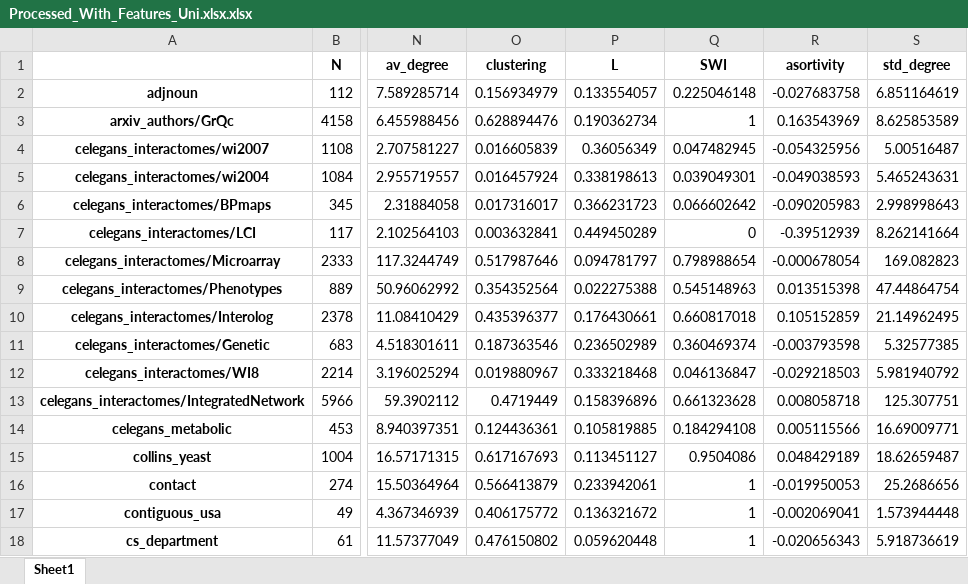
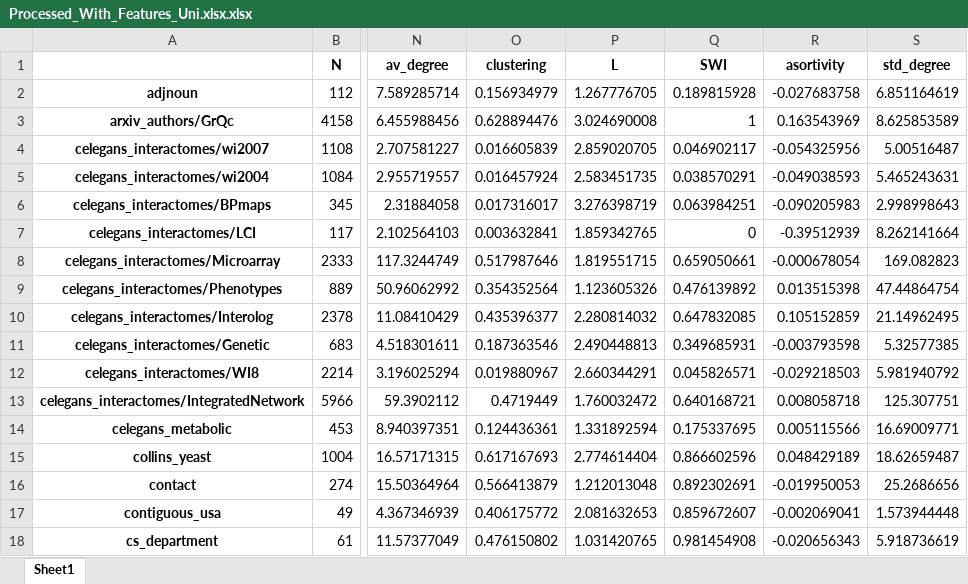
Before and after one commit to williamleach1/NetworksMsci, an Excel workbook: ExcelFiles/Processed_With_Features_Uni.xlsx.xlsx, sheet Sheet1, drawn as a sheet; only a part is shown, gaps mark what is left out; values as stored, in another font and other column widths than the file's, no borders; the diff covers the shown part only; the diff names each change by its address in the sheet, - before the commit and + after, or states it on an @@ line.

```diff
--- a/ExcelFiles/Processed_With_Features_Uni.xlsx.xlsx (sheet Sheet1)
+++ b/ExcelFiles/Processed_With_Features_Uni.xlsx.xlsx (sheet Sheet1)
-P2 (L): 0.133554057
+P2 (L): 1.267776705
-Q2 (SWI): 0.225046148
+Q2 (SWI): 0.189815928
-P3 (L): 0.190362734
+P3 (L): 3.024690008
-P4 (L): 0.36056349
+P4 (L): 2.859020705
-Q4 (SWI): 0.047482945
+Q4 (SWI): 0.046902117
-P5 (L): 0.338198613
+P5 (L): 2.583451735
-Q5 (SWI): 0.039049301
+Q5 (SWI): 0.038570291
-P6 (L): 0.366231723
+P6 (L): 3.276398719
-Q6 (SWI): 0.066602642
+Q6 (SWI): 0.063984251
-P7 (L): 0.449450289
+P7 (L): 1.859342765
-P8 (L): 0.094781797
+P8 (L): 1.819551715
-Q8 (SWI): 0.798988654
+Q8 (SWI): 0.659050661
-P9 (L): 0.022275388
+P9 (L): 1.123605326
-Q9 (SWI): 0.545148963
+Q9 (SWI): 0.476139892
-P10 (L): 0.176430661
+P10 (L): 2.280814032
-Q10 (SWI): 0.660817018
+Q10 (SWI): 0.647832085
-P11 (L): 0.236502989
+P11 (L): 2.490448813
-Q11 (SWI): 0.360469374
+Q11 (SWI): 0.349685931
-P12 (L): 0.333218468
+P12 (L): 2.660344291
-Q12 (SWI): 0.046136847
+Q12 (SWI): 0.045826571
-P13 (L): 0.158396896
+P13 (L): 1.760032472
-Q13 (SWI): 0.661323628
+Q13 (SWI): 0.640168721
-P14 (L): 0.105819885
+P14 (L): 1.331892594
-Q14 (SWI): 0.184294108
+Q14 (SWI): 0.175337695
-P15 (L): 0.113451127
+P15 (L): 2.774614404
-Q15 (SWI): 0.9504086
+Q15 (SWI): 0.866602596
-P16 (L): 0.233942061
+P16 (L): 1.212013048
-Q16 (SWI): 1
+Q16 (SWI): 0.892302691
-P17 (L): 0.136321672
+P17 (L): 2.081632653
-Q17 (SWI): 1
+Q17 (SWI): 0.859672607
-P18 (L): 0.059620448
+P18 (L): 1.031420765
-Q18 (SWI): 1
+Q18 (SWI): 0.981454908
```
Also changed, not shown: 190 edited cells elsewhere in this sheet, 3 other files.
